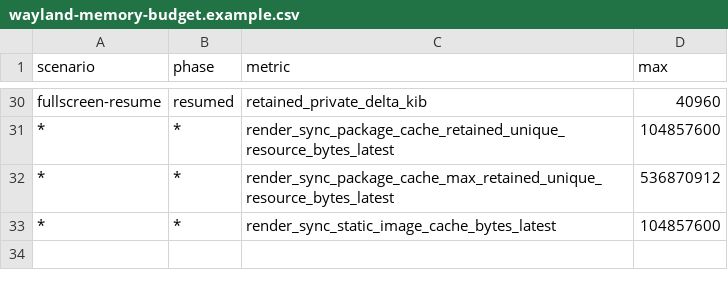
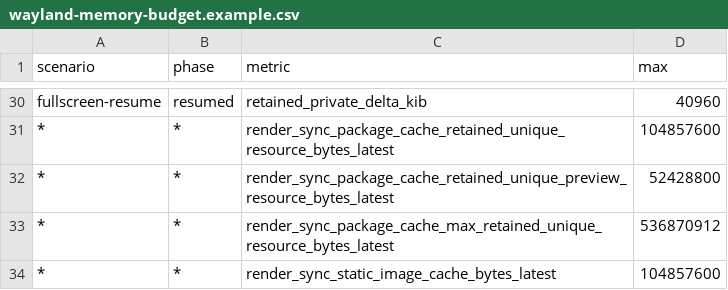
Before and after one commit to elel-code/TensorDE, a CSV file: examples/wayland-memory-budget.example.csv, drawn as a sheet; only a part is shown, gaps mark what is left out.

Commit message:
Add web fallback planning and preview cache telemetry

```diff
--- a/examples/wayland-memory-budget.example.csv
+++ b/examples/wayland-memory-budget.example.csv
@@ -31,2 +31,3 @@ fullscreen-resume,resumed,retained_private_delta_kib,40960
 *,*,render_sync_package_cache_retained_unique_resource_bytes_latest,104857600
+*,*,render_sync_package_cache_retained_unique_preview_resource_bytes_latest,52428800
 *,*,render_sync_package_cache_max_retained_unique_resource_bytes_latest,536870912
```
Also changed, not shown: 7 other files.
